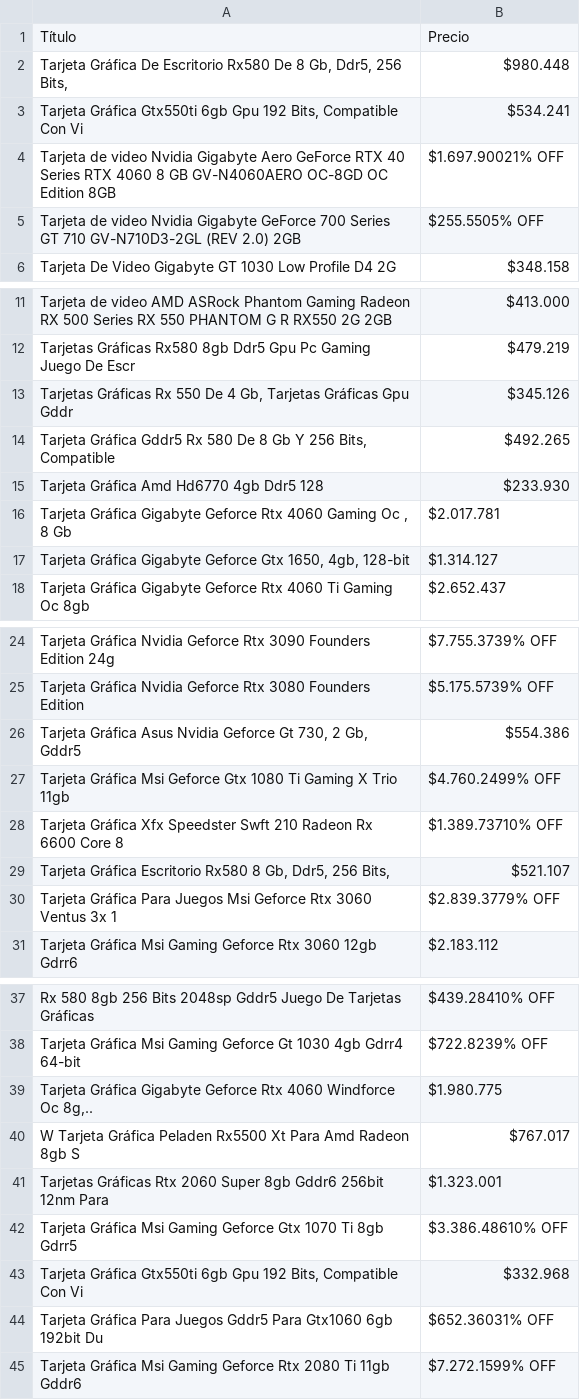
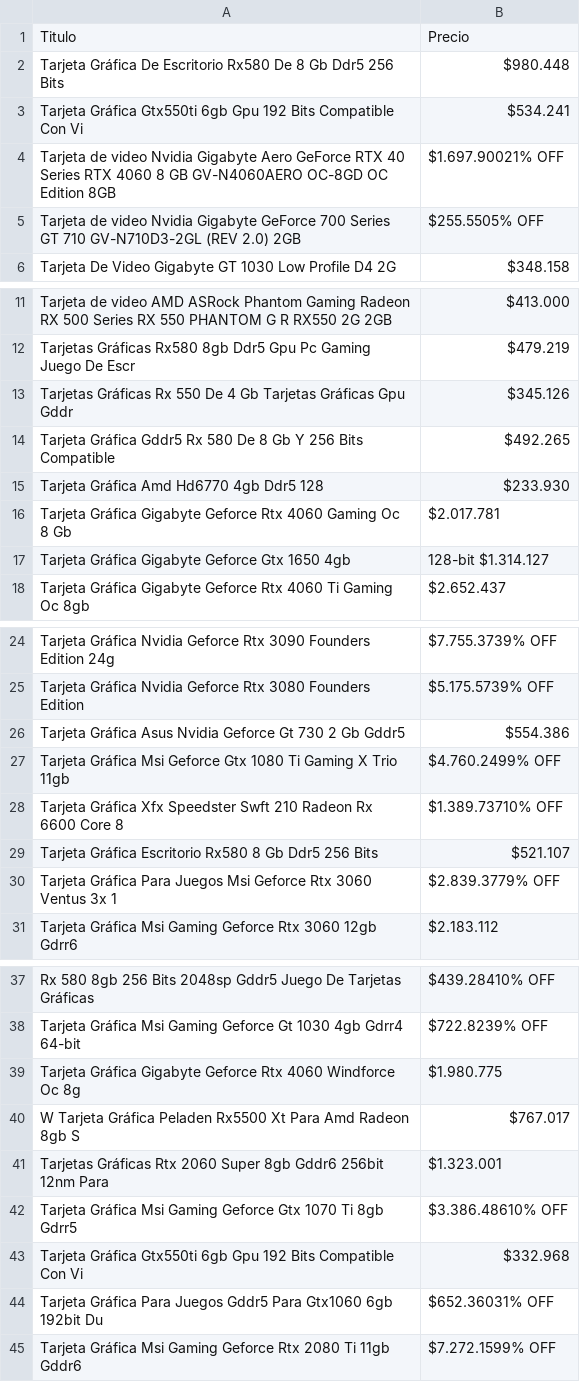
Before and after one commit to olimaher/analisis_datos, a CSV file: actividad1/productos.csv, drawn as a sheet; only a part is shown, gaps mark what is left out; the diff covers the shown part only.

```diff
--- a/actividad1/productos.csv
+++ b/actividad1/productos.csv
@@ -1,4 +1,4 @@
-Título,Precio
-"Tarjeta Gráfica De Escritorio Rx580 De 8 Gb, Ddr5, 256 Bits,",$980.448
-"Tarjeta Gráfica Gtx550ti 6gb Gpu 192 Bits, Compatible Con Vi",$534.241
+Titulo,Precio
+Tarjeta Gráfica De Escritorio Rx580 De 8 Gb Ddr5 256 Bits, $980.448
+Tarjeta Gráfica Gtx550ti 6gb Gpu 192 Bits Compatible Con Vi,$534.241
 Tarjeta de video Nvidia Gigabyte  Aero GeForce RTX 40 Series RTX 4060 8 GB GV-N4060AERO OC-8GD OC Edition 8GB,$1.697.90021% OFF
@@ -12,7 +12,7 @@ Tarjeta de video AMD ASRock  Phantom Gaming Radeon RX 500 Series RX 550 PHANTOM
 Tarjetas Gráficas Rx580 8gb Ddr5 Gpu Pc Gaming Juego De Escr,$479.219
-"Tarjetas Gráficas Rx 550 De 4 Gb, Tarjetas Gráficas Gpu Gddr",$345.126
-"Tarjeta Gráfica Gddr5 Rx 580 De 8 Gb Y 256 Bits, Compatible",$492.265
+Tarjetas Gráficas Rx 550 De 4 Gb Tarjetas Gráficas Gpu Gddr,$345.126
+Tarjeta Gráfica Gddr5 Rx 580 De 8 Gb Y 256 Bits Compatible,$492.265
 Tarjeta Gráfica Amd Hd6770 4gb Ddr5 128,$233.930
-"Tarjeta Gráfica Gigabyte Geforce Rtx 4060 Gaming Oc , 8 Gb",$2.017.781
-"Tarjeta Gráfica Gigabyte Geforce Gtx 1650, 4gb, 128-bit",$1.314.127
+Tarjeta Gráfica Gigabyte Geforce Rtx 4060 Gaming Oc  8 Gb,$2.017.781
+Tarjeta Gráfica Gigabyte Geforce Gtx 1650 4gb, 128-bit $1.314.127
 Tarjeta Gráfica Gigabyte Geforce Rtx 4060 Ti Gaming Oc 8gb,$2.652.437
@@ -25,6 +25,6 @@ Tarjeta Gráfica Nvidia Geforce Rtx 3090 Founders Edition 24g,$7.755.3739% OFF
 Tarjeta Gráfica Nvidia Geforce Rtx 3080 Founders Edition,$5.175.5739% OFF
-"Tarjeta Gráfica Asus Nvidia Geforce Gt 730, 2 Gb, Gddr5",$554.386
+Tarjeta Gráfica Asus Nvidia Geforce Gt 730 2 Gb Gddr5,$554.386
 Tarjeta Gráfica Msi Geforce Gtx 1080 Ti Gaming X Trio 11gb,$4.760.2499% OFF
 Tarjeta Gráfica Xfx Speedster Swft 210 Radeon Rx 6600 Core 8,$1.389.73710% OFF
-"Tarjeta Gráfica Escritorio Rx580 8 Gb, Ddr5, 256 Bits,",$521.107
+Tarjeta Gráfica Escritorio Rx580 8 Gb Ddr5 256 Bits,$521.107
 Tarjeta Gráfica Para Juegos Msi Geforce Rtx 3060 Ventus 3x 1,$2.839.3779% OFF
@@ -38,3 +38,3 @@ Rx 580 8gb 256 Bits 2048sp Gddr5 Juego De Tarjetas Gráficas,$439.28410% OFF
 Tarjeta Gráfica Msi Gaming Geforce Gt 1030 4gb Gdrr4 64-bit,$722.8239% OFF
-"Tarjeta Gráfica Gigabyte Geforce Rtx 4060 Windforce Oc 8g,..",$1.980.775
+Tarjeta Gráfica Gigabyte Geforce Rtx 4060 Windforce Oc 8g,$1.980.775
 W Tarjeta Gráfica Peladen Rx5500 Xt Para Amd Radeon 8gb S,$767.017
@@ -42,3 +42,3 @@ Tarjetas Gráficas Rtx 2060 Super 8gb Gddr6 256bit 12nm Para,$1.323.001
 Tarjeta Gráfica Msi Gaming Geforce Gtx 1070 Ti 8gb Gdrr5,$3.386.48610% OFF
-"Tarjeta Gráfica Gtx550ti 6gb Gpu 192 Bits, Compatible Con Vi",$332.968
+Tarjeta Gráfica Gtx550ti 6gb Gpu 192 Bits Compatible Con Vi,$332.968
 Tarjeta Gráfica Para Juegos Gddr5 Para Gtx1060 6gb 192bit Du,$652.36031% OFF
```
Also changed, not shown: 1 edited cell elsewhere in this file, 1 other file.
